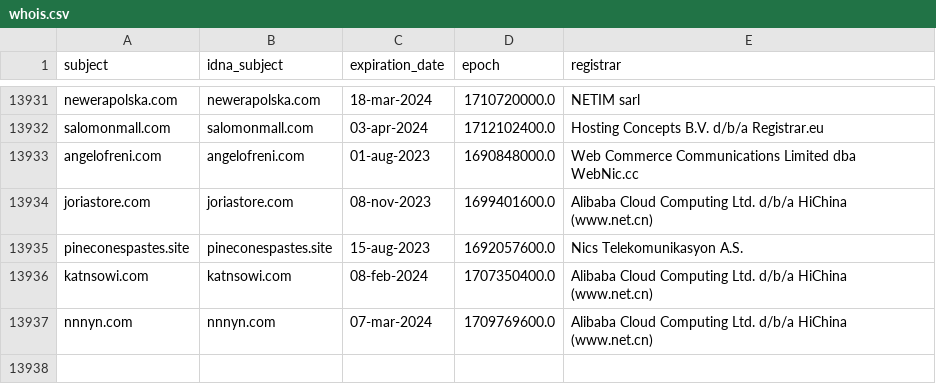
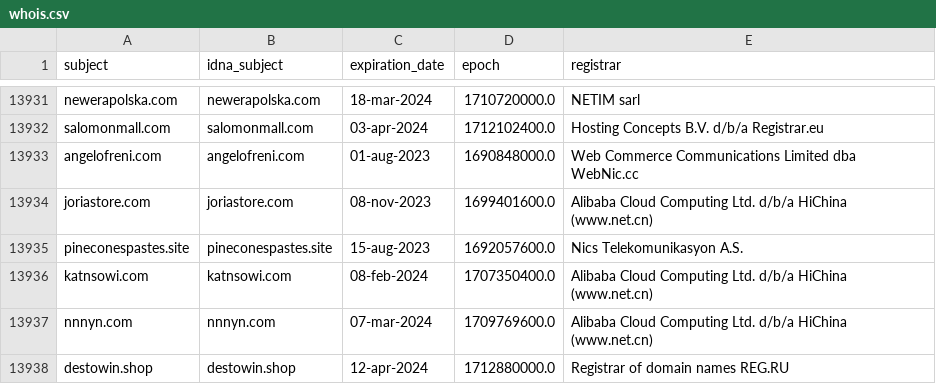
Before and after one commit to dead-hosts/KADhosts_git_azet12, a CSV file: .pyfunceble/whois.csv, drawn as a sheet; only a part is shown, gaps mark what is left out; the diff names each change by its address in the sheet, - before the commit and + after, or states it on an @@ line.

```diff
--- a/.pyfunceble/whois.csv
+++ b/.pyfunceble/whois.csv
+row 13938: destowin.shop | destowin.shop | 12-apr-2024 | 1712880000.0 | Registrar of domain names REG.RU
```
Also changed, not shown: 9 other files.
